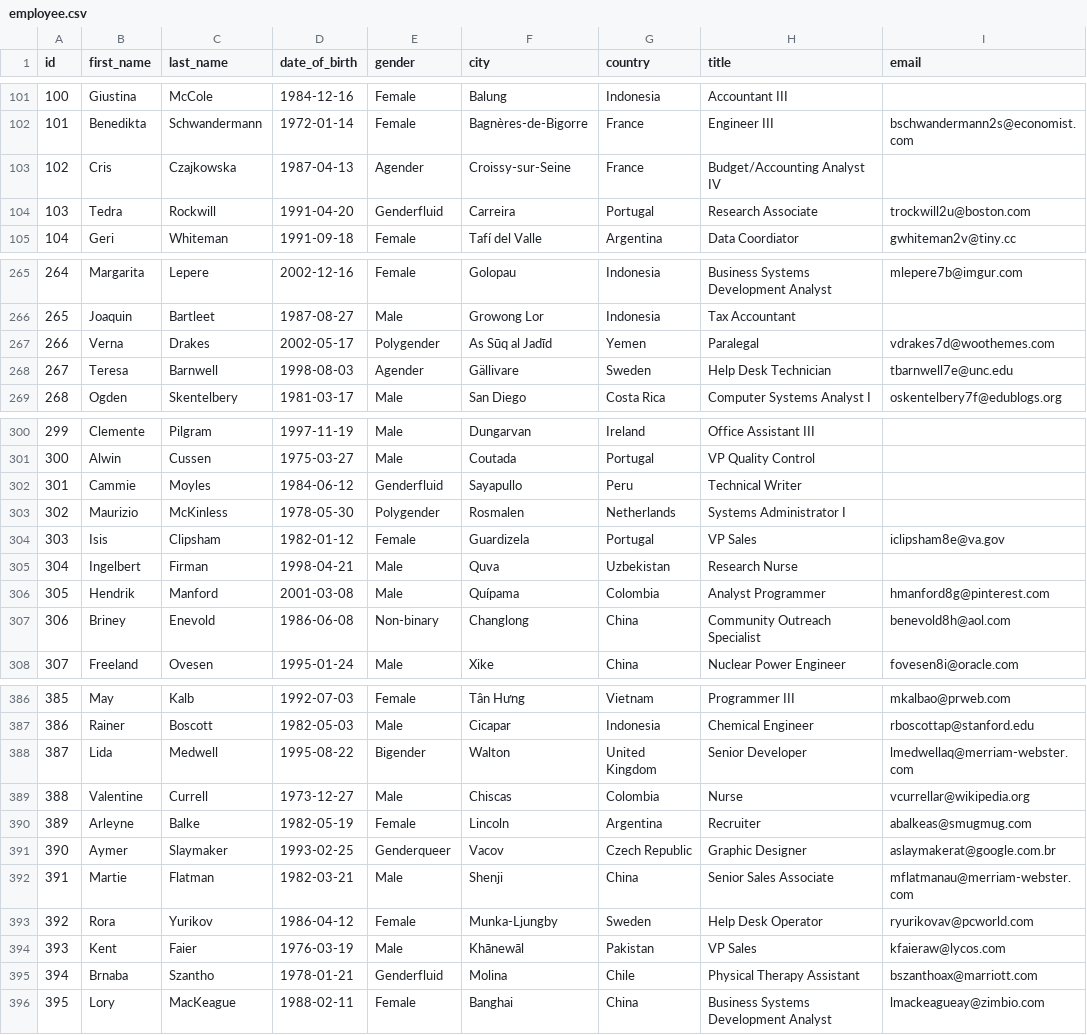
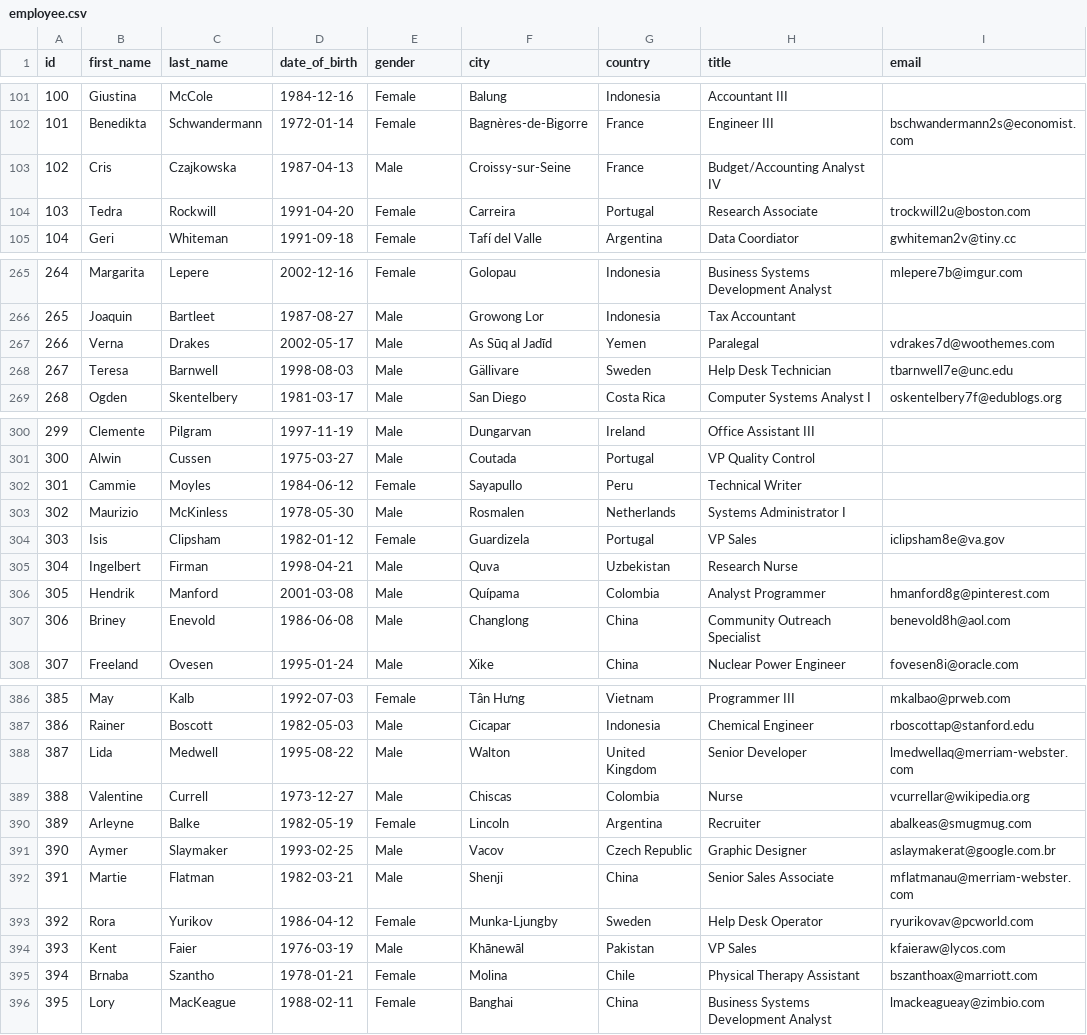
Before and after one commit to Shekha32/Python-PostgreSQL, a CSV file: src/data/employee.csv, drawn as a sheet; only a part is shown, gaps mark what is left out; the diff covers the shown part only.

```diff
--- a/src/data/employee.csv
+++ b/src/data/employee.csv
@@ -102,4 +102,4 @@ id,first_name,last_name,date_of_birth,gender,city,country,title,email
 101,Benedikta,Schwandermann,1972-01-14,Female,Bagnères-de-Bigorre,France,Engineer III,bschwandermann2s@economist.com
-102,Cris,Czajkowska,1987-04-13,Agender,Croissy-sur-Seine,France,Budget/Accounting Analyst IV,
-103,Tedra,Rockwill,1991-04-20,Genderfluid,Carreira,Portugal,Research Associate,trockwill2u@boston.com
+102,Cris,Czajkowska,1987-04-13,Male,Croissy-sur-Seine,France,Budget/Accounting Analyst IV,
+103,Tedra,Rockwill,1991-04-20,Female,Carreira,Portugal,Research Associate,trockwill2u@boston.com
 104,Geri,Whiteman,1991-09-18,Female,Tafí del Valle,Argentina,Data Coordiator,gwhiteman2v@tiny.cc
@@ -266,4 +266,4 @@ id,first_name,last_name,date_of_birth,gender,city,country,title,email
 265,Joaquin,Bartleet,1987-08-27,Male,Growong Lor,Indonesia,Tax Accountant,
-266,Verna,Drakes,2002-05-17,Polygender,As Sūq al Jadīd,Yemen,Paralegal,vdrakes7d@woothemes.com
-267,Teresa,Barnwell,1998-08-03,Agender,Gällivare,Sweden,Help Desk Technician,tbarnwell7e@unc.edu
+266,Verna,Drakes,2002-05-17,Male,As Sūq al Jadīd,Yemen,Paralegal,vdrakes7d@woothemes.com
+267,Teresa,Barnwell,1998-08-03,Male,Gällivare,Sweden,Help Desk Technician,tbarnwell7e@unc.edu
 268,Ogden,Skentelbery,1981-03-17,Male,San Diego,Costa Rica,Computer Systems Analyst I,oskentelbery7f@edublogs.org
@@ -301,4 +301,4 @@ id,first_name,last_name,date_of_birth,gender,city,country,title,email
 300,Alwin,Cussen,1975-03-27,Male,Coutada,Portugal,VP Quality Control,
-301,Cammie,Moyles,1984-06-12,Genderfluid,Sayapullo,Peru,Technical Writer,
-302,Maurizio,McKinless,1978-05-30,Polygender,Rosmalen,Netherlands,Systems Administrator I,
+301,Cammie,Moyles,1984-06-12,Female,Sayapullo,Peru,Technical Writer,
+302,Maurizio,McKinless,1978-05-30,Male,Rosmalen,Netherlands,Systems Administrator I,
 303,Isis,Clipsham,1982-01-12,Female,Guardizela,Portugal,VP Sales,iclipsham8e@va.gov
@@ -306,3 +306,3 @@ id,first_name,last_name,date_of_birth,gender,city,country,title,email
 305,Hendrik,Manford,2001-03-08,Male,Quípama,Colombia,Analyst Programmer,hmanford8g@pinterest.com
-306,Briney,Enevold,1986-06-08,Non-binary,Changlong,China,Community Outreach Specialist,benevold8h@aol.com
+306,Briney,Enevold,1986-06-08,Male,Changlong,China,Community Outreach Specialist,benevold8h@aol.com
 307,Freeland,Ovesen,1995-01-24,Male,Xike,China,Nuclear Power Engineer,fovesen8i@oracle.com
@@ -387,6 +387,6 @@ id,first_name,last_name,date_of_birth,gender,city,country,title,email
 386,Rainer,Boscott,1982-05-03,Male,Cicapar,Indonesia,Chemical Engineer,rboscottap@stanford.edu
-387,Lida,Medwell,1995-08-22,Bigender,Walton,United Kingdom,Senior Developer,lmedwellaq@merriam-webster.com
+387,Lida,Medwell,1995-08-22,Male,Walton,United Kingdom,Senior Developer,lmedwellaq@merriam-webster.com
 388,Valentine,Currell,1973-12-27,Male,Chiscas,Colombia,Nurse,vcurrellar@wikipedia.org
 389,Arleyne,Balke,1982-05-19,Female,Lincoln,Argentina,Recruiter,abalkeas@smugmug.com
-390,Aymer,Slaymaker,1993-02-25,Genderqueer,Vacov,Czech Republic,Graphic Designer,aslaymakerat@google.com.br
+390,Aymer,Slaymaker,1993-02-25,Male,Vacov,Czech Republic,Graphic Designer,aslaymakerat@google.com.br
 391,Martie,Flatman,1982-03-21,Male,Shenji,China,Senior Sales Associate,mflatmanau@merriam-webster.com
@@ -394,3 +394,3 @@ id,first_name,last_name,date_of_birth,gender,city,country,title,email
 393,Kent,Faier,1976-03-19,Male,Khānewāl,Pakistan,VP Sales,kfaieraw@lycos.com
-394,Brnaba,Szantho,1978-01-21,Genderfluid,Molina,Chile,Physical Therapy Assistant,bszanthoax@marriott.com
+394,Brnaba,Szantho,1978-01-21,Female,Molina,Chile,Physical Therapy Assistant,bszanthoax@marriott.com
 395,Lory,MacKeague,1988-02-11,Female,Banghai,China,Business Systems Development Analyst,lmackeagueay@zimbio.com
```
Also changed, not shown: 37 edited cells elsewhere in this file, 1 other file.
